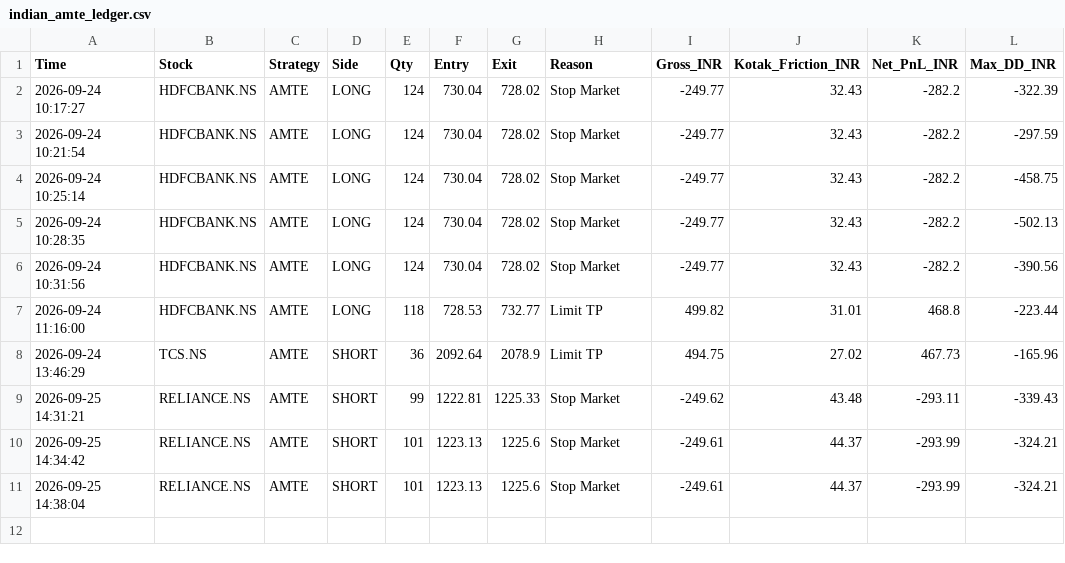
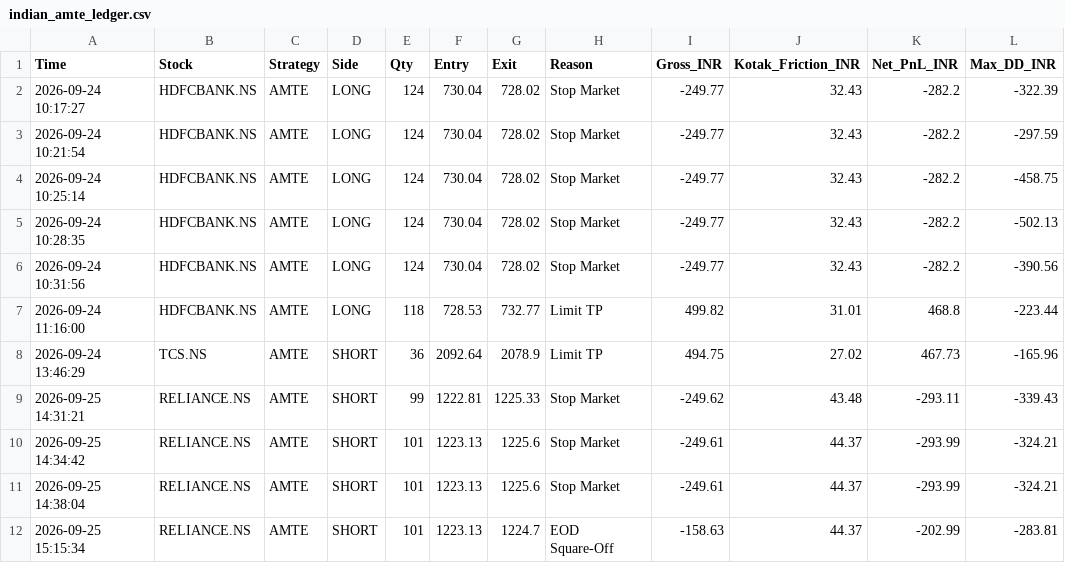
Before and after one commit to harnepal-hub/amte-indian-terminal, a CSV file: indian_amte_ledger.csv, drawn as a sheet; the diff names each change by its address in the sheet, - before the commit and + after, or states it on an @@ line.

Commit message:
Auto-log AMTE trade RELIANCE.NS at 2026-09-25 15:15:34

```diff
--- a/indian_amte_ledger.csv
+++ b/indian_amte_ledger.csv
+row 12: 2026-09-25 15:15:34 | RELIANCE.NS | AMTE | SHORT | 101 | 1223.13 | 1224.7 | EOD Square-Off | -158.63 | 44.37 | -202.99 | -283.81
```
